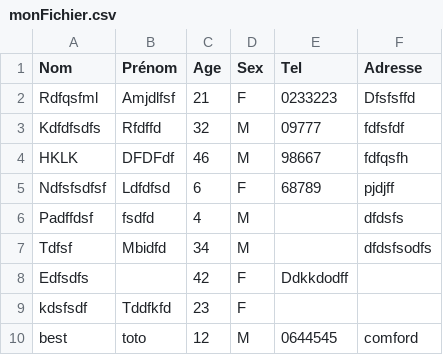
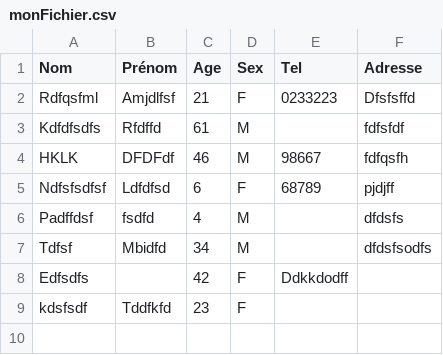
Before and after one commit to Mampionona33/Tp_php, a CSV file: csv/monFichier.csv, drawn as a sheet.

```diff
--- a/csv/monFichier.csv
+++ b/csv/monFichier.csv
@@ -2,3 +2,3 @@ Nom;Prénom;Age;Sex;Tel;Adresse
 Rdfqsfml;Amjdlfsf;21;F;0233223;Dfsfsffd
-Kdfdfsdfs;Rfdffd;32;M;09777;fdfsfdf
+Kdfdfsdfs;Rfdffd;61;M;;fdfsfdf
 HKLK;DFDFdf;46;M;98667;fdfqsfh
@@ -9,2 +9 @@ Edfsdfs;;42;F;Ddkkdodff
 kdsfsdf;Tddfkfd;23;F;;
-best;toto;12;M;0644545;comford
```
Also changed, not shown: 8 other files.
